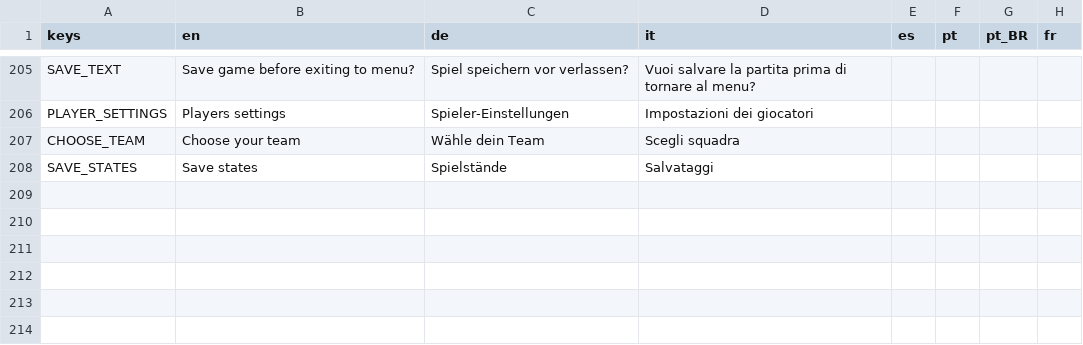
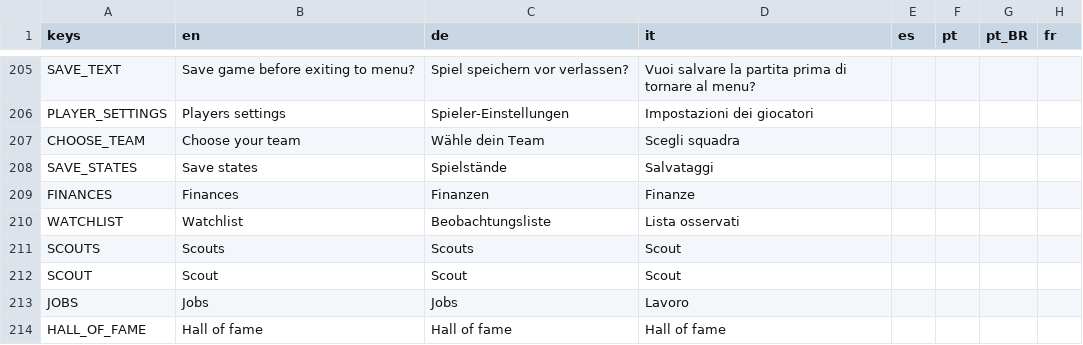
Before and after one commit to dulvui/futsal-manager, a CSV file: game/translations/translations.csv, drawn as a sheet; only a part is shown, gaps mark what is left out; the diff names each change by its address in the sheet, - before the commit and + after, or states it on an @@ line.

```diff
--- a/game/translations/translations.csv
+++ b/game/translations/translations.csv
+row 209: FINANCES | Finances | Finanzen | Finanze
+row 210: WATCHLIST | Watchlist | Beobachtungsliste | Lista osservati
+row 211: SCOUTS | Scouts | Scouts | Scout
+row 212: SCOUT | Scout | Scout | Scout
+row 213: JOBS | Jobs | Jobs | Lavoro
+row 214: HALL_OF_FAME | Hall of fame | Hall of fame | Hall of fame
```
Also changed, not shown: 6 other files.
